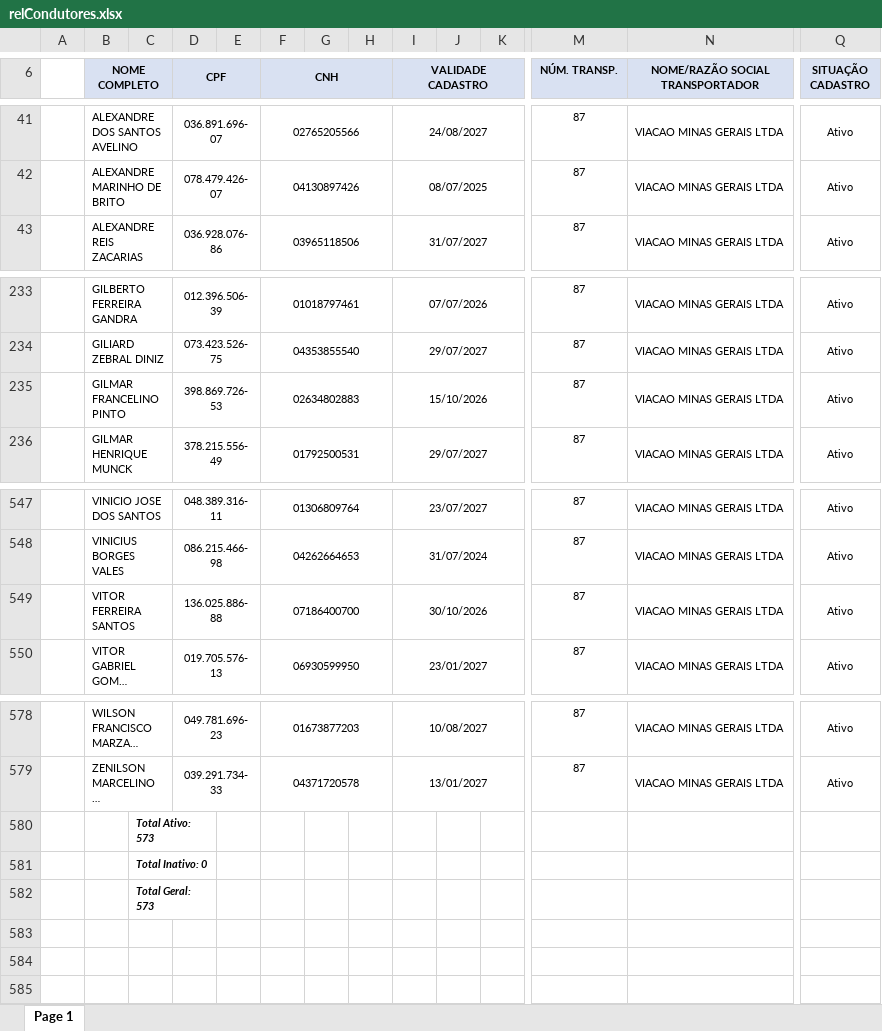
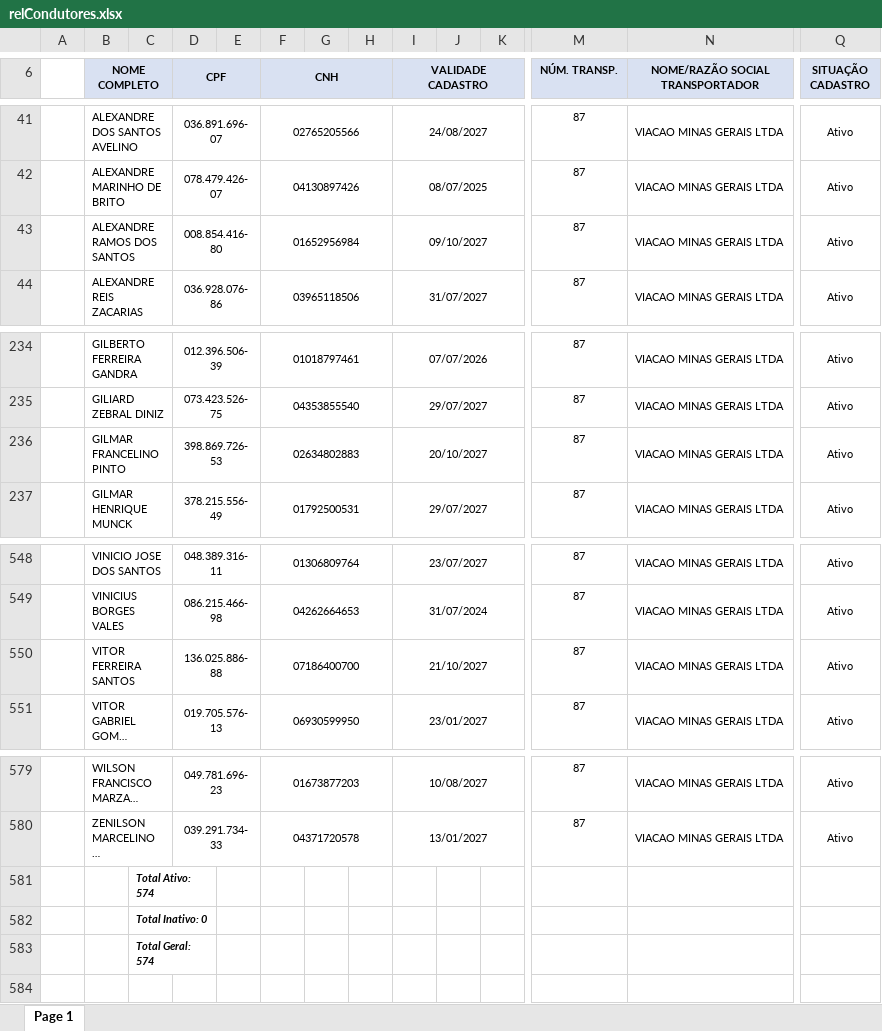
Before and after one commit to davi-souza-vmg/Gestao-de-Condutores, an Excel workbook: relCondutores.xlsx, sheet Page 1, drawn as a sheet; only a part is shown, gaps mark what is left out; long unchanged cells end in …; values as stored, in another font and other column widths than the file's, no borders; charts and pictures not drawn; addresses are those after the commit; rows hold the shown columns only; the diff names each change by its address in the sheet, - before the commit and + after, or states it on an @@ line.

Commit message:
Add files via upload

```diff
--- a/relCondutores.xlsx (sheet Page 1)
+++ b/relCondutores.xlsx (sheet Page 1)
+row 43:  | ALEXANDRE RAMOS DOS SANTOS |  | 008.854.416-80 |  | 01652956984 |  |  | 09/10/2027 |  |  | 87 | VIACAO MINAS GERAIS LTDA | Ativo
-I236 (VALIDADE CADASTRO): 15/10/2026
+I236 (VALIDADE CADASTRO): 20/10/2027
-I550 (VALIDADE CADASTRO): 30/10/2026
+I550 (VALIDADE CADASTRO): 21/10/2027
-C581: Total Ativo: 573
+C581: Total Ativo: 574
-C583: Total Geral: 573
+C583: Total Geral: 574
```
Also changed, not shown: charts or pictures.
